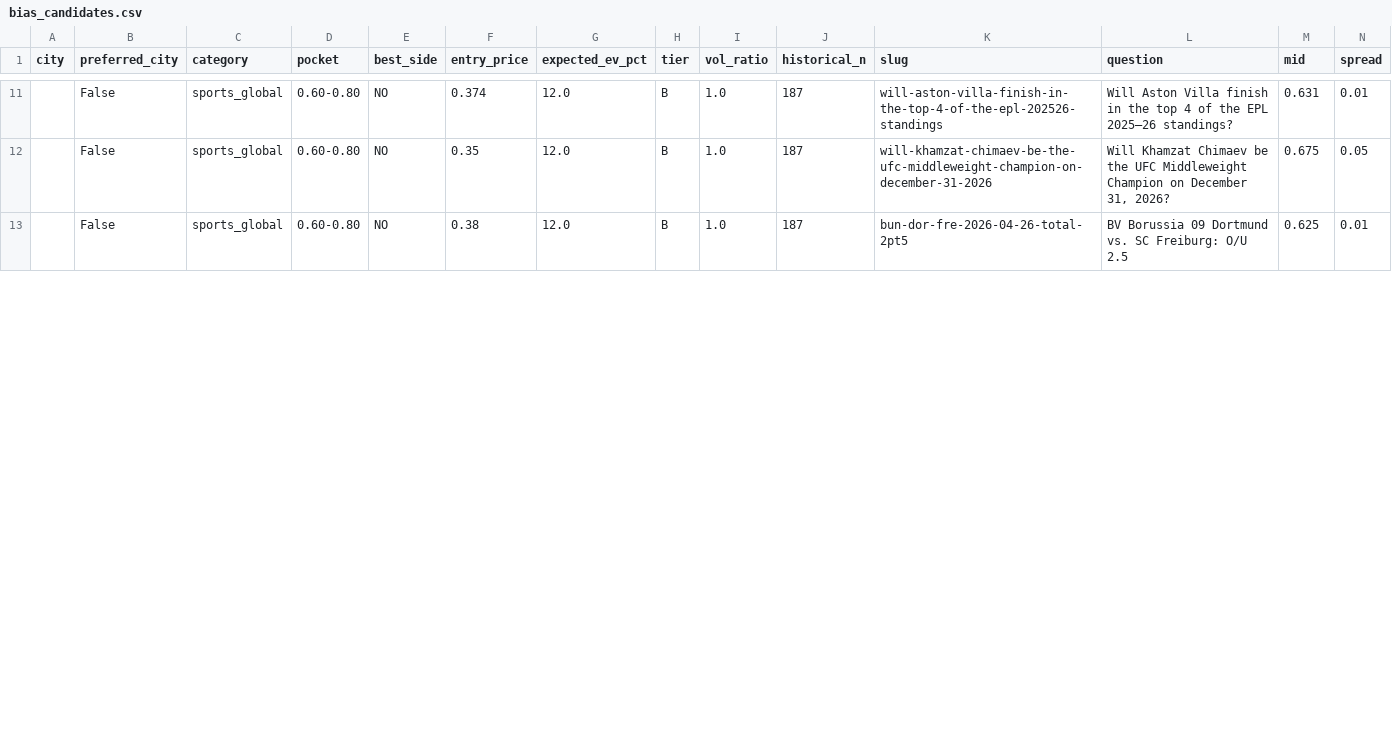
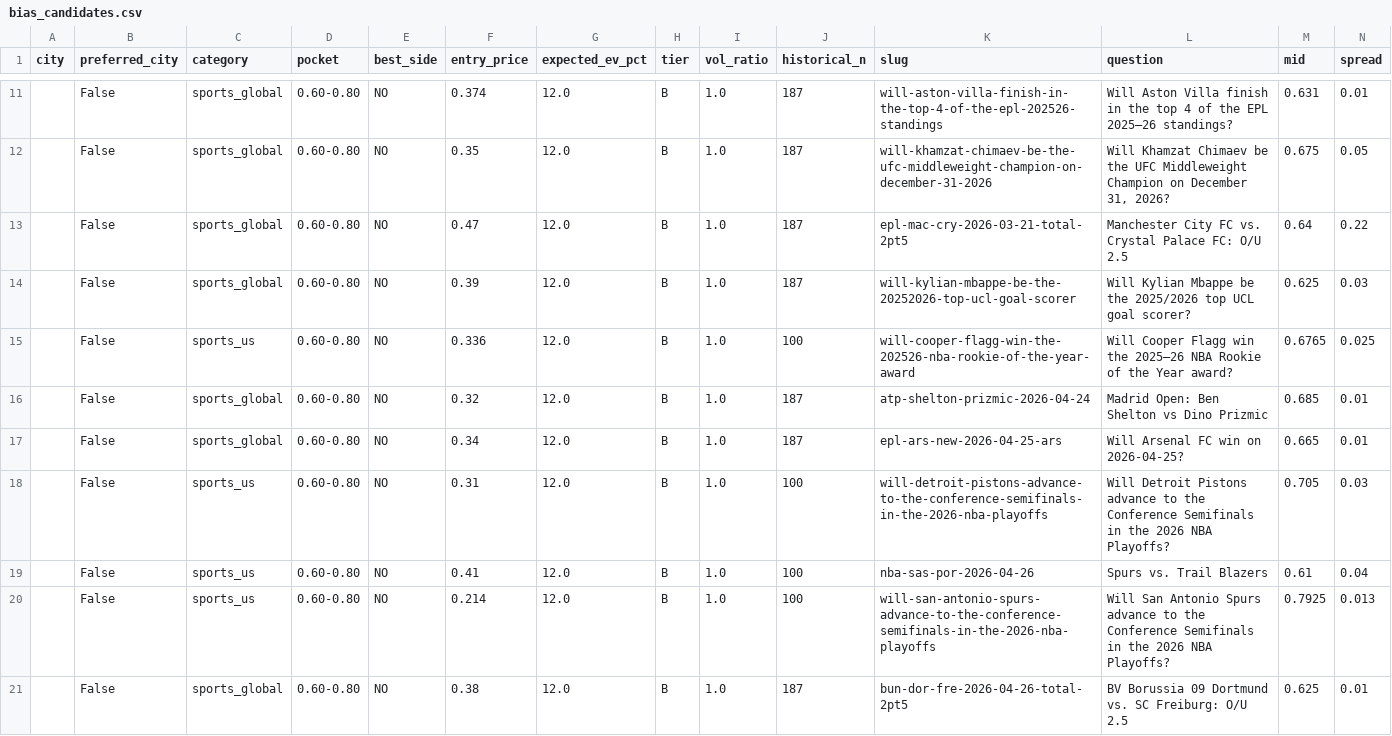
Before and after one commit to mibenton/polymarket-oracle, a CSV file: data/results/bias_candidates.csv, drawn as a sheet; only a part is shown, gaps mark what is left out; rows hold the shown columns only; the diff covers the shown part only; the diff names each change by its address in the sheet, - before the commit and + after, or states it on an @@ line.

```diff
--- a/data/results/bias_candidates.csv
+++ b/data/results/bias_candidates.csv
@@ row 9 moved to row 13: False @@
@@ row 5 moved to row 14: False @@
+row 15:  | False | sports_us | 0.60-0.80 | NO | 0.336 | 12.0 | B | 1.0 | 100 | will-cooper-flagg-win-the-202526-nba-rookie-of-the-year-award | Will Cooper Flagg win the 2025–26 NBA Rookie of the Year award? | 0.6765 | 0.025
+row 16:  | False | sports_global | 0.60-0.80 | NO | 0.32 | 12.0 | B | 1.0 | 187 | atp-shelton-prizmic-2026-04-24 | Madrid Open: Ben Shelton vs Dino Prizmic | 0.685 | 0.01
@@ row 10 moved to row 17: False @@
+row 18:  | False | sports_us | 0.60-0.80 | NO | 0.31 | 12.0 | B | 1.0 | 100 | will-detroit-pistons-advance-to-the-conference-semifinals-in-the-2026-nba-playoffs | Will Detroit Pistons advance to the Conference Semifinals in the 2026 NBA Playoffs? | 0.705 | 0.03
+row 19:  | False | sports_us | 0.60-0.80 | NO | 0.41 | 12.0 | B | 1.0 | 100 | nba-sas-por-2026-04-26 | Spurs vs. Trail Blazers | 0.61 | 0.04
+row 20:  | False | sports_us | 0.60-0.80 | NO | 0.214 | 12.0 | B | 1.0 | 100 | will-san-antonio-spurs-advance-to-the-conference-semifinals-in-the-2026-nba-playoffs | Will San Antonio Spurs advance to the Conference Semifinals in the 2026 NBA Playoffs? | 0.7925 | 0.013
```
Also changed, not shown: 6 added rows, 3 moved rows and 8 edited cells elsewhere in this file, data/oracle_positions.csv, 2 other files.
